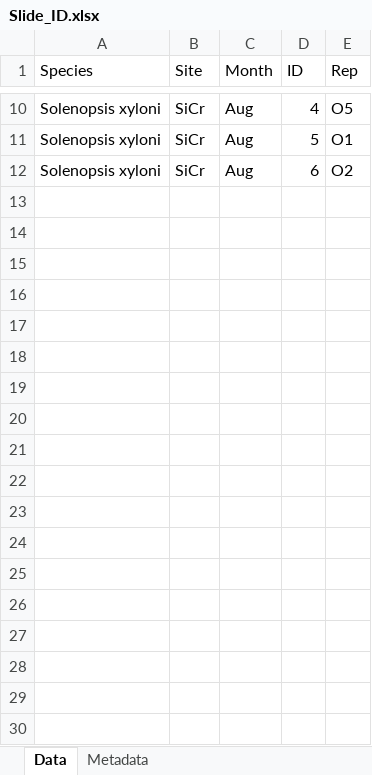
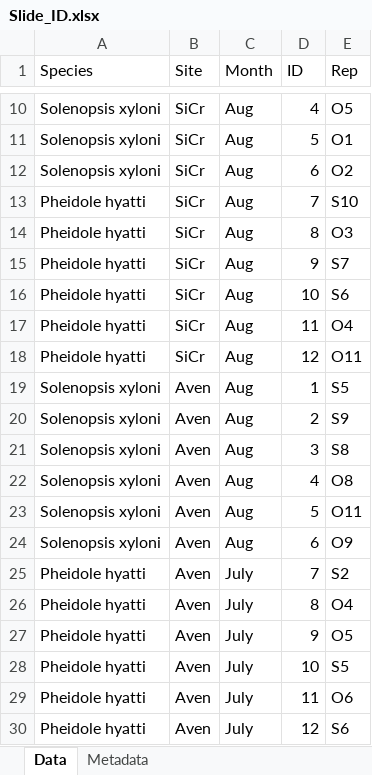
Before and after one commit to jennabraun/ant_habitat_coexistence, an Excel workbook: raw data/Slide_ID.xlsx, sheet Data, drawn as a sheet; only a part is shown, gaps mark what is left out; values as stored, in another font and other column widths than the file's, no borders; the diff names each change by its address in the sheet, - before the commit and + after, or states it on an @@ line.

Commit message:
Update Slide_ID.xlsx

```diff
--- a/raw data/Slide_ID.xlsx (sheet Data)
+++ b/raw data/Slide_ID.xlsx (sheet Data)
+row 13: Pheidole hyatti | SiCr | Aug | 7 | S10
+row 14: Pheidole hyatti | SiCr | Aug | 8 | O3
+row 15: Pheidole hyatti | SiCr | Aug | 9 | S7
+row 16: Pheidole hyatti | SiCr | Aug | 10 | S6
+row 17: Pheidole hyatti | SiCr | Aug | 11 | O4
+row 18: Pheidole hyatti | SiCr | Aug | 12 | O11
+row 19: Solenopsis xyloni | Aven | Aug | 1 | S5
+row 20: Solenopsis xyloni | Aven | Aug | 2 | S9
+row 21: Solenopsis xyloni | Aven | Aug | 3 | S8
+row 22: Solenopsis xyloni | Aven | Aug | 4 | O8
+row 23: Solenopsis xyloni | Aven | Aug | 5 | O11
+row 24: Solenopsis xyloni | Aven | Aug | 6 | O9
+row 25: Pheidole hyatti | Aven | July | 7 | S2
+row 26: Pheidole hyatti | Aven | July | 8 | O4
+row 27: Pheidole hyatti | Aven | July | 9 | O5
+row 28: Pheidole hyatti | Aven | July | 10 | S5
+row 29: Pheidole hyatti | Aven | July | 11 | O6
+row 30: Pheidole hyatti | Aven | July | 12 | S6
```
Also changed, not shown: sheet Metadata.
